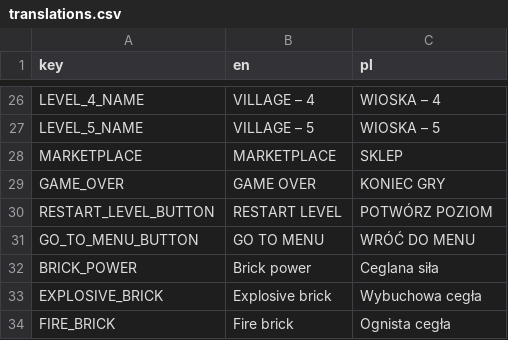
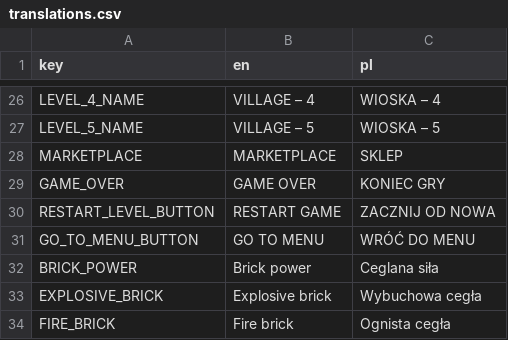
Before and after one commit to GKaszewski/ppc_v2, a CSV file: translations.csv, drawn as a sheet; only a part is shown, gaps mark what is left out.

Commit message:
Refactor save system and game manager; improve game restart functionality and state management

```diff
--- a/translations.csv
+++ b/translations.csv
@@ -44,3 +44,3 @@ MARKETPLACE,MARKETPLACE,SKLEP
 GAME_OVER,GAME OVER,KONIEC GRY
-RESTART_LEVEL_BUTTON,RESTART LEVEL,POTWÓRZ POZIOM
+RESTART_LEVEL_BUTTON,RESTART GAME,ZACZNIJ OD NOWA
 GO_TO_MENU_BUTTON,GO TO MENU,WRÓĆ DO MENU
```
Also changed, not shown: 7 other files.
